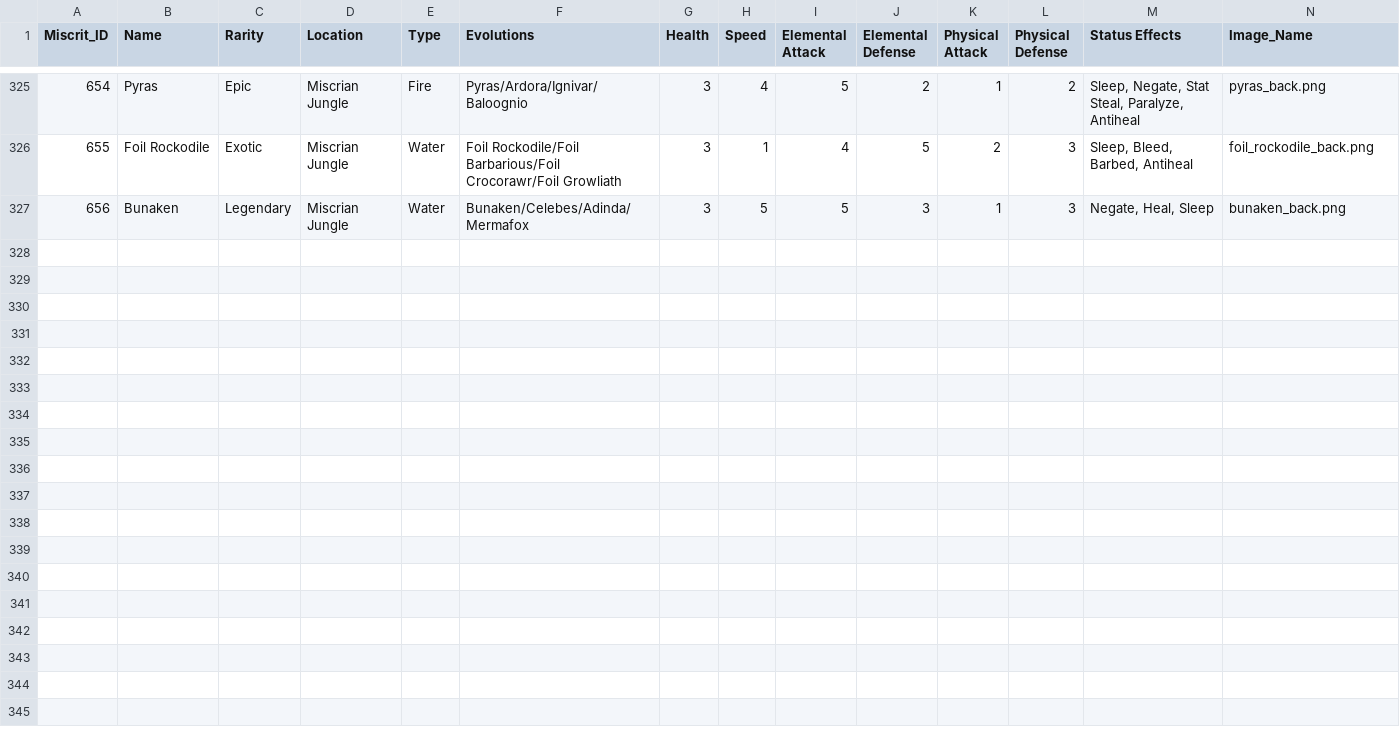
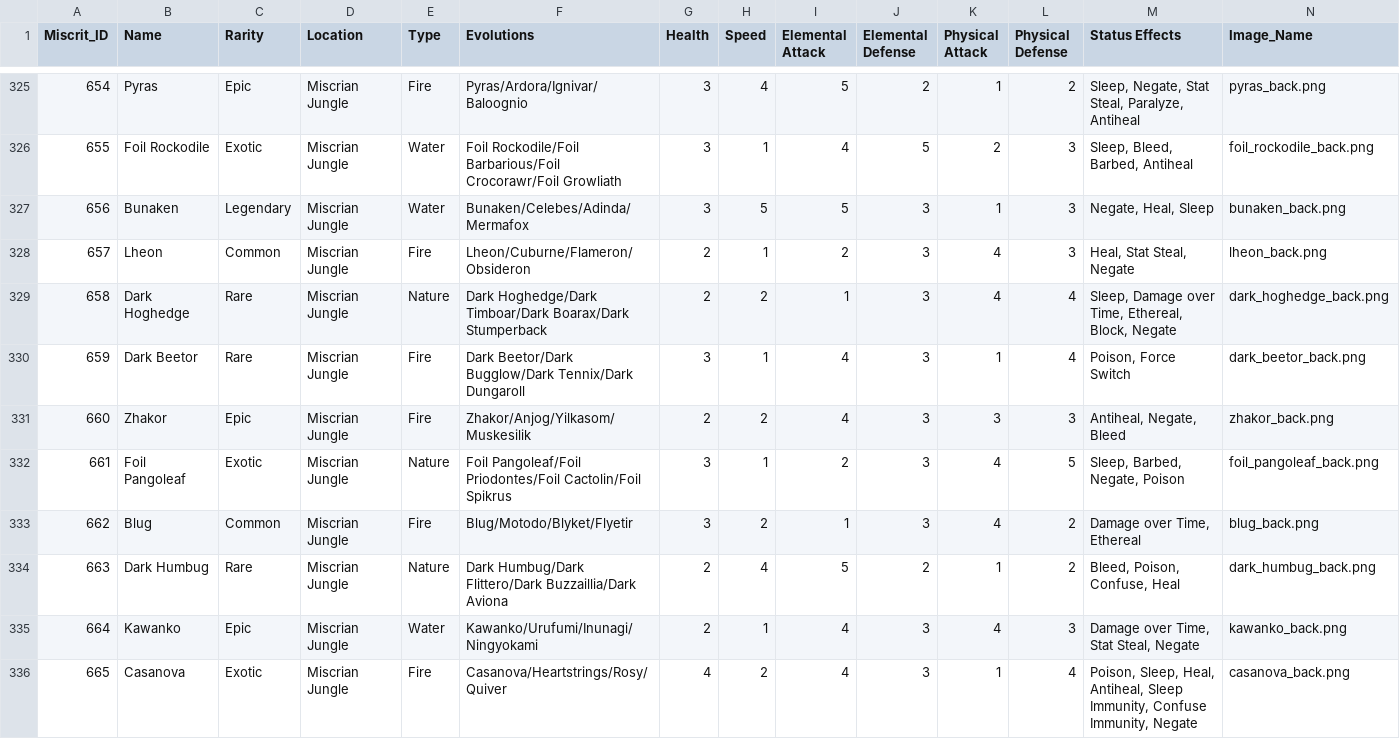
Before and after one commit to zaxnite/Miscrits_Nexus, a CSV file: data/miscrit_database.csv, drawn as a sheet; only a part is shown, gaps mark what is left out; the diff names each change by its address in the sheet, - before the commit and + after, or states it on an @@ line.

Commit message:
Add Miscrits 657-665; update data & scraper
Add new Miscrit entries (IDs 657–665) to miscrit_database.csv and append their moves to moves_database.csv. Normalize and update miscrit_relics.csv header/columns (replace Currency with Plat/Gems and adjust entries/values). Update scraper scripts: expand working_index in backend/scraper/miscrit_database.py to list(range(658, 666)) and refresh the 'miscrits' list in backend/scraper/miscrit_updater.py to include the new/updated names so the scrapers target the new IDs.

```diff
--- a/data/miscrit_database.csv
+++ b/data/miscrit_database.csv
+row 328: 657 | Lheon | Common | Miscrian Jungle | Fire | Lheon/Cuburne/Flameron/Obsideron | 2 | 1 | 2 | 3 | 4 | 3 | Heal, Stat Steal, Negate | lheon_back.png
+row 329: 658 | Dark Hoghedge | Rare | Miscrian Jungle | Nature | Dark Hoghedge/Dark Timboar/Dark Boarax/Dark Stumperback | 2 | 2 | 1 | 3 | 4 | 4 | Sleep, Damage over Time, Ethereal, Block, Negate | dark_hoghedge_back.png
+row 330: 659 | Dark Beetor | Rare | Miscrian Jungle | Fire | Dark Beetor/Dark Bugglow/Dark Tennix/Dark Dungaroll | 3 | 1 | 4 | 3 | 1 | 4 | Poison, Force Switch | dark_beetor_back.png
+row 331: 660 | Zhakor | Epic | Miscrian Jungle | Fire | Zhakor/Anjog/Yilkasom/Muskesilik | 2 | 2 | 4 | 3 | 3 | 3 | Antiheal, Negate, Bleed | zhakor_back.png
+row 332: 661 | Foil Pangoleaf | Exotic | Miscrian Jungle | Nature | Foil Pangoleaf/Foil Priodontes/Foil Cactolin/Foil Spikrus | 3 | 1 | 2 | 3 | 4 | 5 | Sleep, Barbed, Negate, Poison | foil_pangoleaf_back.png
+row 333: 662 | Blug | Common | Miscrian Jungle | Fire | Blug/Motodo/Blyket/Flyetir | 3 | 2 | 1 | 3 | 4 | 2 | Damage over Time, Ethereal | blug_back.png
+row 334: 663 | Dark Humbug | Rare | Miscrian Jungle | Nature | Dark Humbug/Dark Flittero/Dark Buzzaillia/Dark Aviona | 2 | 4 | 5 | 2 | 1 | 2 | Bleed, Poison, Confuse, Heal | dark_humbug_back.png
+row 335: 664 | Kawanko | Epic | Miscrian Jungle | Water | Kawanko/Urufumi/Inunagi/Ningyokami | 2 | 1 | 4 | 3 | 4 | 3 | Damage over Time, Stat Steal, Negate | kawanko_back.png
+row 336: 665 | Casanova | Exotic | Miscrian Jungle | Fire | Casanova/Heartstrings/Rosy/Quiver | 4 | 2 | 4 | 3 | 1 | 4 | Poison, Sleep, Heal, Antiheal, Sleep Immunity, Confuse Immunity, Negate | casanova_back.png
```
Also changed, not shown: data/miscrit_relics.csv, 3 other files.
